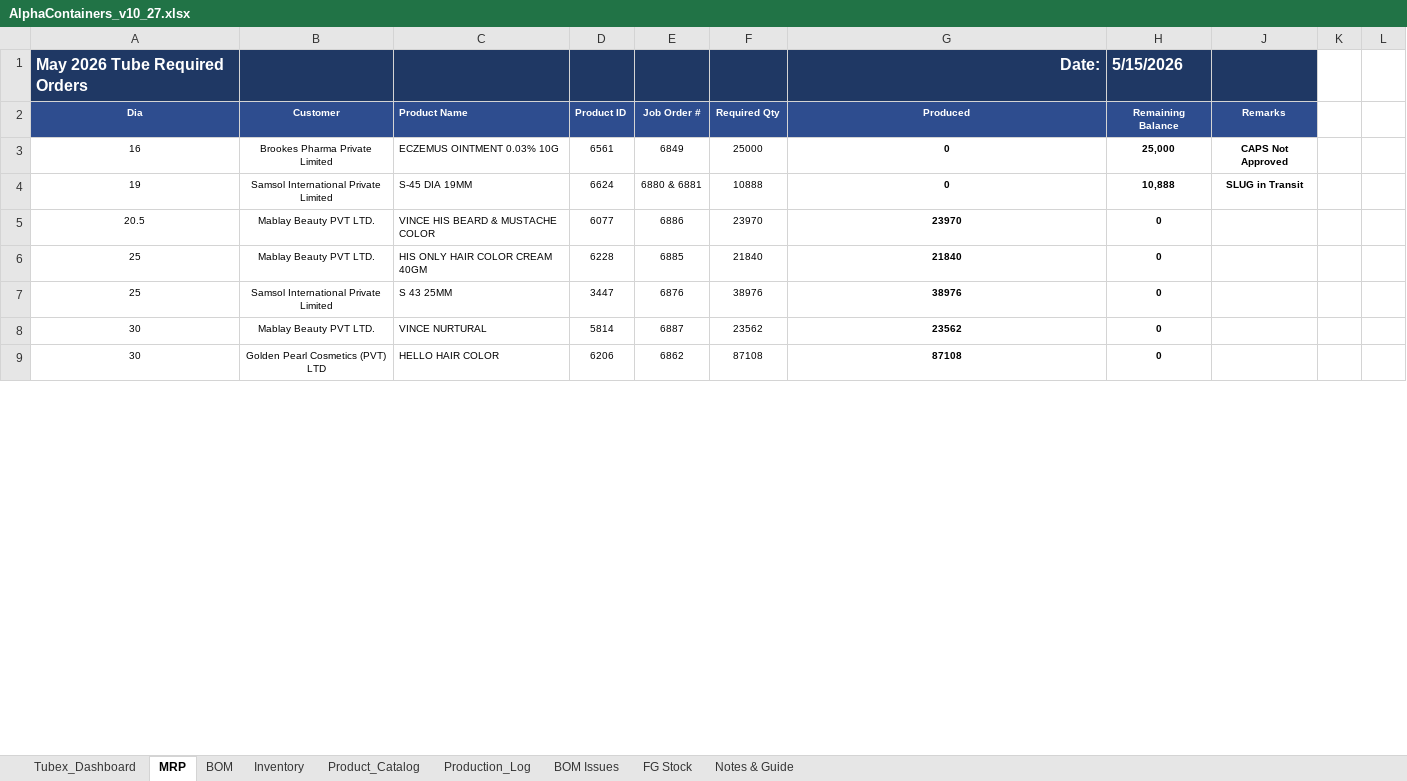
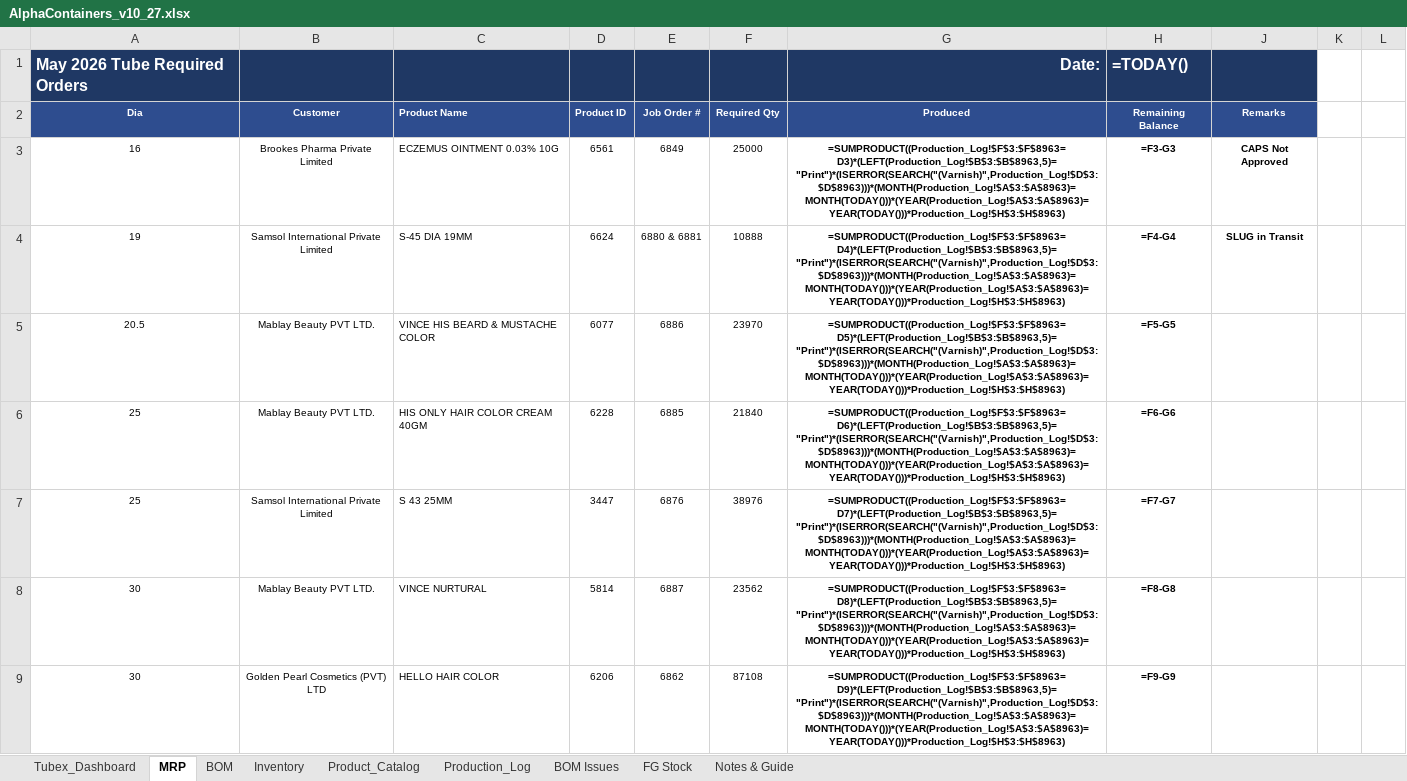
Before and after one commit to ckndr/alpha-containers, an Excel workbook: AlphaContainers_v10_27.xlsx, sheet MRP, drawn as a sheet; only a part is shown; values as stored, in another font and other column widths than the file's, no borders; formulas without a stored value are shown as written; conditional formats not drawn; the diff covers the shown part only; the diff names each change by its address in the sheet, - before the commit and + after, or states it on an @@ line.

```diff
--- a/AlphaContainers_v10_27.xlsx (sheet MRP)
+++ b/AlphaContainers_v10_27.xlsx (sheet MRP)
-H1: 5/15/2026
+H1: =TODAY()
-G3: 0
+G3: =SUMPRODUCT((Production_Log!$F$3:$F$8963=D3)*(LEFT(Production_Log!$B$3:$B$8963,5)="Print")*(ISERROR(SEARCH("(Varnish)",Production_Log!$D$3:$D$8963)))*(MONTH(Production_Log!$A$3:$A$8963)=MONTH(TODAY()))*(YEAR(Production_Log!$A$3:$A$8963)=YEAR(TODAY()))*Production_Log!$H$3:$H$8963)
-H3: 25,000
+H3: =F3-G3
-G4: 0
+G4: =SUMPRODUCT((Production_Log!$F$3:$F$8963=D4)*(LEFT(Production_Log!$B$3:$B$8963,5)="Print")*(ISERROR(SEARCH("(Varnish)",Production_Log!$D$3:$D$8963)))*(MONTH(Production_Log!$A$3:$A$8963)=MONTH(TODAY()))*(YEAR(Production_Log!$A$3:$A$8963)=YEAR(TODAY()))*Production_Log!$H$3:$H$8963)
-H4: 10,888
+H4: =F4-G4
-G5: 23970
+G5: =SUMPRODUCT((Production_Log!$F$3:$F$8963=D5)*(LEFT(Production_Log!$B$3:$B$8963,5)="Print")*(ISERROR(SEARCH("(Varnish)",Production_Log!$D$3:$D$8963)))*(MONTH(Production_Log!$A$3:$A$8963)=MONTH(TODAY()))*(YEAR(Production_Log!$A$3:$A$8963)=YEAR(TODAY()))*Production_Log!$H$3:$H$8963)
-H5: 0
+H5: =F5-G5
-G6: 21840
+G6: =SUMPRODUCT((Production_Log!$F$3:$F$8963=D6)*(LEFT(Production_Log!$B$3:$B$8963,5)="Print")*(ISERROR(SEARCH("(Varnish)",Production_Log!$D$3:$D$8963)))*(MONTH(Production_Log!$A$3:$A$8963)=MONTH(TODAY()))*(YEAR(Production_Log!$A$3:$A$8963)=YEAR(TODAY()))*Production_Log!$H$3:$H$8963)
-H6: 0
+H6: =F6-G6
-G7: 38976
+G7: =SUMPRODUCT((Production_Log!$F$3:$F$8963=D7)*(LEFT(Production_Log!$B$3:$B$8963,5)="Print")*(ISERROR(SEARCH("(Varnish)",Production_Log!$D$3:$D$8963)))*(MONTH(Production_Log!$A$3:$A$8963)=MONTH(TODAY()))*(YEAR(Production_Log!$A$3:$A$8963)=YEAR(TODAY()))*Production_Log!$H$3:$H$8963)
-H7: 0
+H7: =F7-G7
-G8: 23562
+G8: =SUMPRODUCT((Production_Log!$F$3:$F$8963=D8)*(LEFT(Production_Log!$B$3:$B$8963,5)="Print")*(ISERROR(SEARCH("(Varnish)",Production_Log!$D$3:$D$8963)))*(MONTH(Production_Log!$A$3:$A$8963)=MONTH(TODAY()))*(YEAR(Production_Log!$A$3:$A$8963)=YEAR(TODAY()))*Production_Log!$H$3:$H$8963)
-H8: 0
+H8: =F8-G8
-G9: 87108
+G9: =SUMPRODUCT((Production_Log!$F$3:$F$8963=D9)*(LEFT(Production_Log!$B$3:$B$8963,5)="Print")*(ISERROR(SEARCH("(Varnish)",Production_Log!$D$3:$D$8963)))*(MONTH(Production_Log!$A$3:$A$8963)=MONTH(TODAY()))*(YEAR(Production_Log!$A$3:$A$8963)=YEAR(TODAY()))*Production_Log!$H$3:$H$8963)
-H9: 0
+H9: =F9-G9
```
Also changed, not shown: 2 added rows, 2 removed rows and 262 edited cells elsewhere in this sheet, sheet Product_Catalog, sheet Tubex_Dashboard, sheet Inventory, sheet FG Stock, sheet Production_Log, hidden cells, 4 other files.
